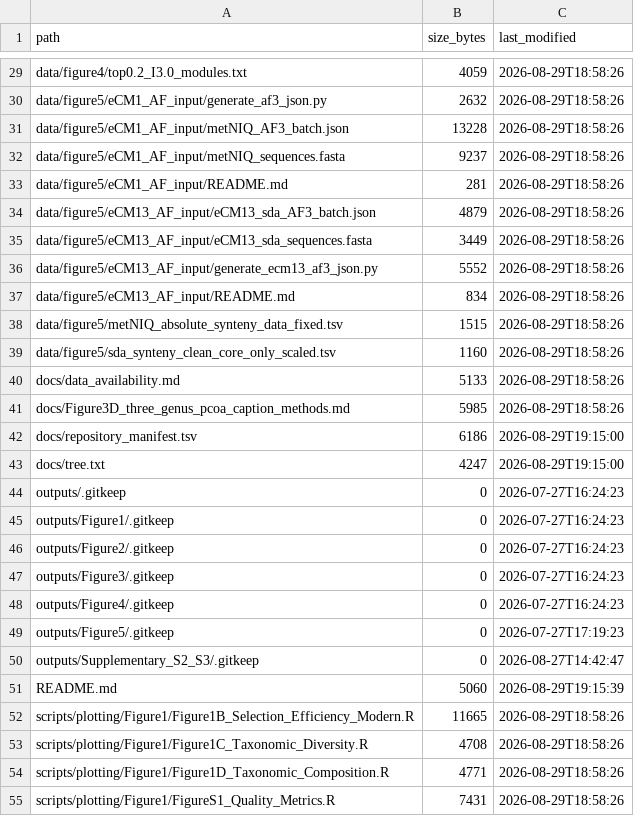
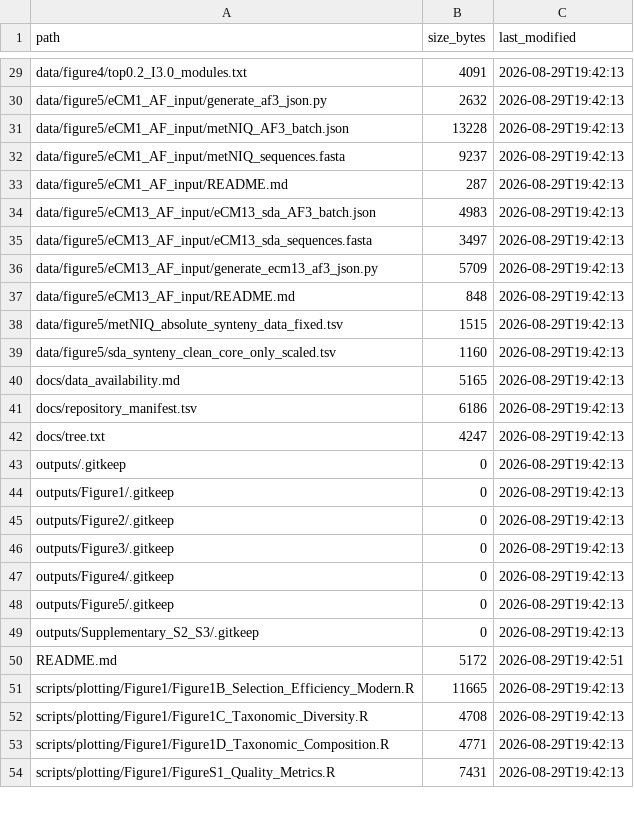
Before and after one commit to qiuting11/EpiCol.Skin_Nasal, a TSV file: docs/repository_manifest.tsv, drawn as a sheet; only a part is shown, gaps mark what is left out; removed rows and columns are numbered as before the commit, all else as after; the diff covers the shown part only; the diff names each change by its address in the sheet, - before the commit and + after, or states it on an @@ line.

```diff
--- a/docs/repository_manifest.tsv
+++ b/docs/repository_manifest.tsv
-B29 (size_bytes): 4059
+B29 (size_bytes): 4091
-C29:C40 (last_modified): 2026-08-29T18:58:26
+C29:C40 (last_modified): 2026-08-29T19:42:13
-B33 (size_bytes): 281
+B33 (size_bytes): 287
-B34 (size_bytes): 4879
+B34 (size_bytes): 4983
-B35 (size_bytes): 3449
+B35 (size_bytes): 3497
-B36 (size_bytes): 5552
+B36 (size_bytes): 5709
-B37 (size_bytes): 834
+B37 (size_bytes): 848
-B40 (size_bytes): 5133
+B40 (size_bytes): 5165
-row 41: docs/Figure3D_three_genus_pcoa_caption_methods.md | 5985 | 2026-08-29T18:58:26
-C41:C42 (last_modified): 2026-08-29T19:15:00
+C41:C42 (last_modified): 2026-08-29T19:42:13
-C43:C47 (last_modified): 2026-07-27T16:24:23
+C43:C47 (last_modified): 2026-08-29T19:42:13
-C48 (last_modified): 2026-07-27T17:19:23
+C48 (last_modified): 2026-08-29T19:42:13
-C49 (last_modified): 2026-08-27T14:42:47
+C49 (last_modified): 2026-08-29T19:42:13
-B50 (size_bytes): 5060
+B50 (size_bytes): 5172
-C50 (last_modified): 2026-08-29T19:15:39
+C50 (last_modified): 2026-08-29T19:42:51
-C51:C54 (last_modified): 2026-08-29T18:58:26
+C51:C54 (last_modified): 2026-08-29T19:42:13
```
Also changed, not shown: 75 edited cells elsewhere in this file, 23 other files.
